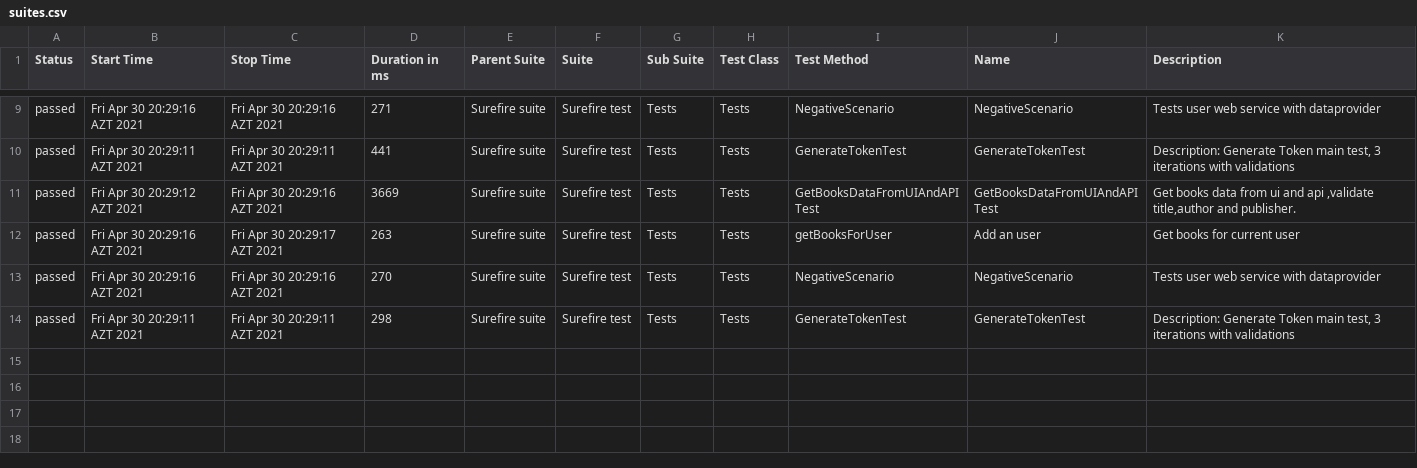
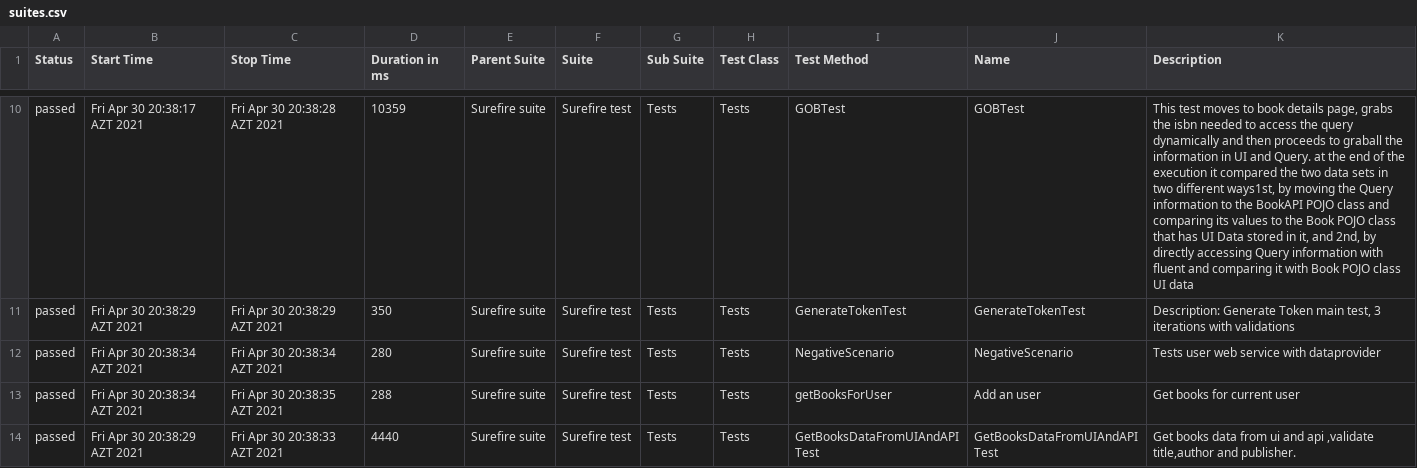
Before and after one commit to MonolithOfficial/allure-report-final, a CSV file: allure-report/data/suites.csv, drawn as a sheet; only a part is shown, gaps mark what is left out; removed rows and columns are numbered as before the commit, all else as after; the diff covers the shown part only; the diff names each change by its address in the sheet, - before the commit and + after, or states it on an @@ line.

```diff
--- a/allure-report/data/suites.csv
+++ b/allure-report/data/suites.csv
-B10 (Start Time): Fri Apr 30 20:29:16 AZT 2021
+B10 (Start Time): Fri Apr 30 20:38:17 AZT 2021
-C10 (Stop Time): Fri Apr 30 20:29:16 AZT 2021
+C10 (Stop Time): Fri Apr 30 20:38:28 AZT 2021
-D10 (Duration in ms): 271
+D10 (Duration in ms): 10359
-I10 (Test Method): NegativeScenario
+I10 (Test Method): GOBTest
-J10 (Name): NegativeScenario
+J10 (Name): GOBTest
-K10 (Description): Tests user web service with dataprovider
+K10 (Description): This test moves to book details page, grabs the isbn needed to access the query dynamically and then proceeds to graball the information in UI and Query. at the end of the execution it compared the two data sets in two different ways1st, by moving the Query information to the BookAPI POJO class and comparing its values to the Book POJO class that has UI Data stored in it, and 2nd, by directly accessing Query information with fluent and comparing it with Book POJO class UI data
-B11 (Start Time): Fri Apr 30 20:29:11 AZT 2021
+B11 (Start Time): Fri Apr 30 20:38:29 AZT 2021
-C11 (Stop Time): Fri Apr 30 20:29:11 AZT 2021
+C11 (Stop Time): Fri Apr 30 20:38:29 AZT 2021
-D11 (Duration in ms): 441
+D11 (Duration in ms): 350
-B12 (Start Time): Fri Apr 30 20:29:12 AZT 2021
+B12 (Start Time): Fri Apr 30 20:38:34 AZT 2021
-C12 (Stop Time): Fri Apr 30 20:29:16 AZT 2021
+C12 (Stop Time): Fri Apr 30 20:38:34 AZT 2021
-D12 (Duration in ms): 3669
+D12 (Duration in ms): 280
-I12 (Test Method): GetBooksDataFromUIAndAPITest
+I12 (Test Method): NegativeScenario
-J12 (Name): GetBooksDataFromUIAndAPITest
+J12 (Name): NegativeScenario
-K12 (Description): Get books data from ui and api ,validate title,author and publisher.
+K12 (Description): Tests user web service with dataprovider
-B13 (Start Time): Fri Apr 30 20:29:16 AZT 2021
+B13 (Start Time): Fri Apr 30 20:38:34 AZT 2021
-C13 (Stop Time): Fri Apr 30 20:29:17 AZT 2021
+C13 (Stop Time): Fri Apr 30 20:38:35 AZT 2021
-D13 (Duration in ms): 263
+D13 (Duration in ms): 288
-row 13: passed | Fri Apr 30 20:29:16 AZT 2021 | Fri Apr 30 20:29:16 AZT 2021 | 270 | Surefire suite | Surefire test | Tests | Tests | NegativeScenario | NegativeScenario | Tests user web service with dataprovider
-B14 (Start Time): Fri Apr 30 20:29:11 AZT 2021
+B14 (Start Time): Fri Apr 30 20:38:29 AZT 2021
-C14 (Stop Time): Fri Apr 30 20:29:11 AZT 2021
+C14 (Stop Time): Fri Apr 30 20:38:33 AZT 2021
-D14 (Duration in ms): 298
+D14 (Duration in ms): 4440
-I14 (Test Method): GenerateTokenTest
+I14 (Test Method): GetBooksDataFromUIAndAPITest
-J14 (Name): GenerateTokenTest
+J14 (Name): GetBooksDataFromUIAndAPITest
-K14 (Description): Description: Generate Token main test, 3 iterations with validations
+K14 (Description): Get books data from ui and api ,validate title,author and publisher.
```
Also changed, not shown: 2 added rows, 1 removed row and 27 edited cells elsewhere in this file, allure-report/data/behaviors.csv, 41 other files.
